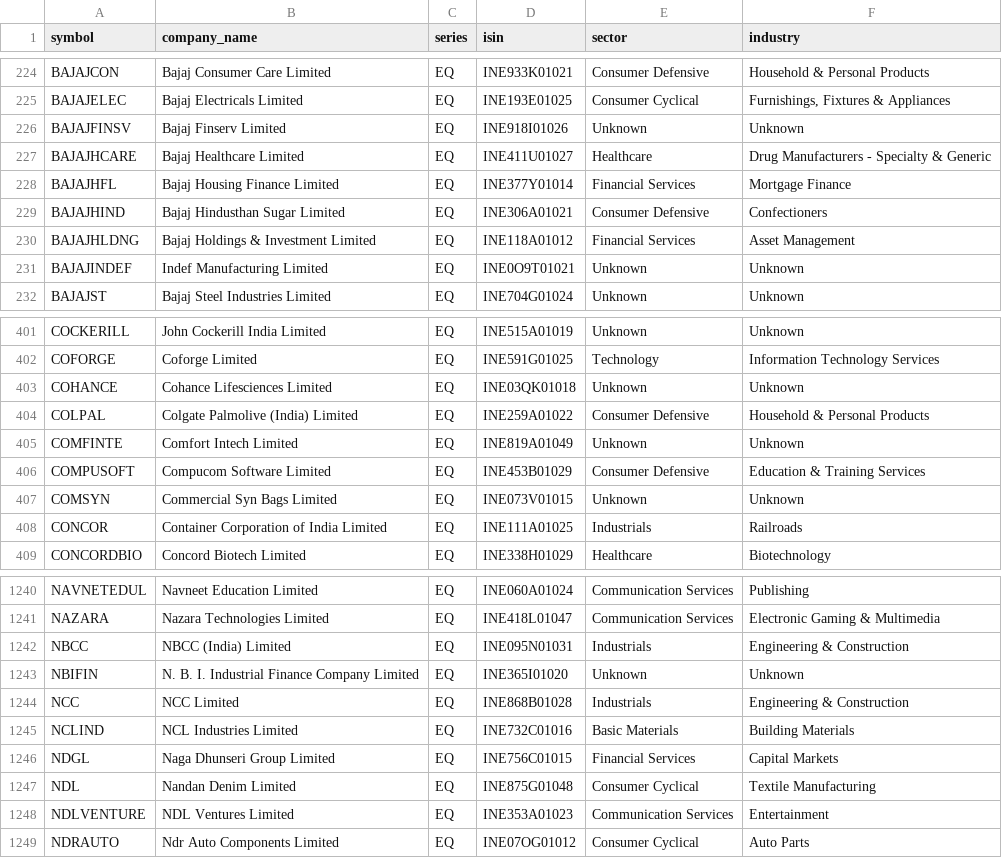
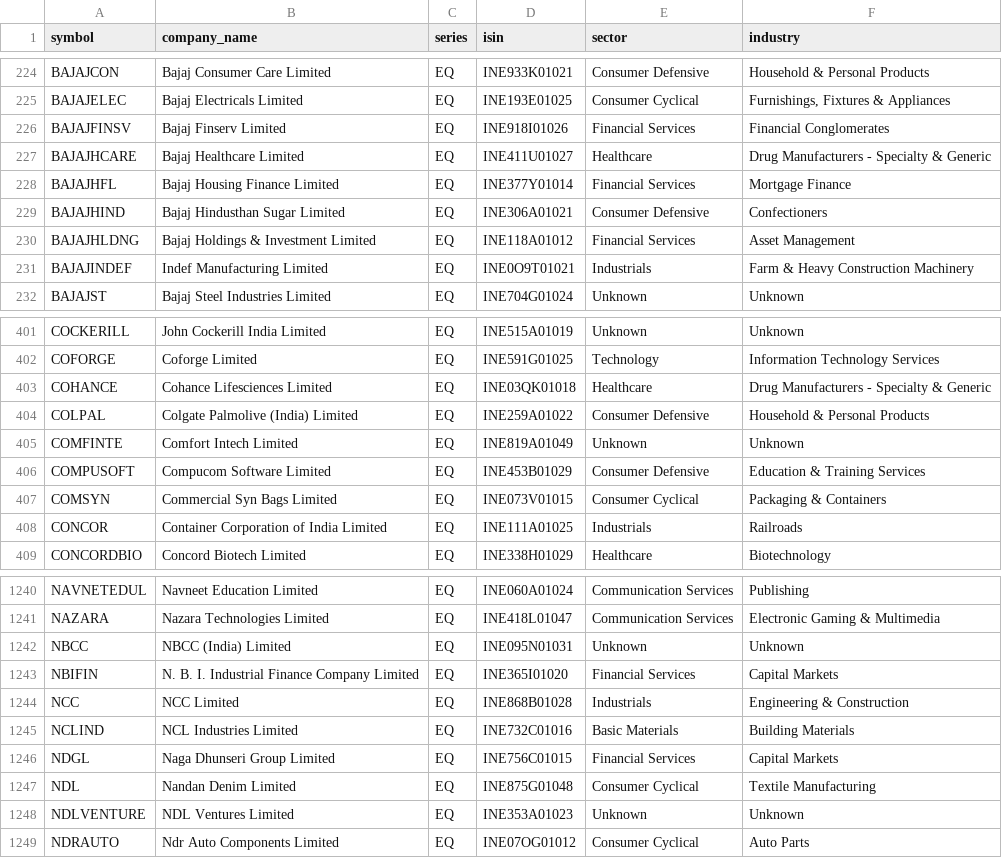
Before and after one commit to rjganatra/StockGPT, a CSV file: data/universe/universe.csv, drawn as a sheet; only a part is shown, gaps mark what is left out; the diff covers the shown part only.

```diff
--- a/data/universe/universe.csv
+++ b/data/universe/universe.csv
@@ -225,3 +225,3 @@ BAJAJCON,Bajaj Consumer Care Limited,EQ,INE933K01021,Consumer Defensive,Househol
 BAJAJELEC,Bajaj Electricals Limited,EQ,INE193E01025,Consumer Cyclical,"Furnishings, Fixtures & Appliances"
-BAJAJFINSV,Bajaj Finserv Limited,EQ,INE918I01026,Unknown,Unknown
+BAJAJFINSV,Bajaj Finserv Limited,EQ,INE918I01026,Financial Services,Financial Conglomerates
 BAJAJHCARE,Bajaj Healthcare Limited,EQ,INE411U01027,Healthcare,Drug Manufacturers - Specialty & Generic
@@ -230,3 +230,3 @@ BAJAJHIND,Bajaj Hindusthan Sugar Limited,EQ,INE306A01021,Consumer Defensive,Conf
 BAJAJHLDNG,Bajaj Holdings & Investment Limited,EQ,INE118A01012,Financial Services,Asset Management
-BAJAJINDEF,Indef Manufacturing Limited,EQ,INE0O9T01021,Unknown,Unknown
+BAJAJINDEF,Indef Manufacturing Limited,EQ,INE0O9T01021,Industrials,Farm & Heavy Construction Machinery
 BAJAJST,Bajaj Steel Industries Limited,EQ,INE704G01024,Unknown,Unknown
@@ -402,3 +402,3 @@ COCKERILL,John Cockerill India Limited,EQ,INE515A01019,Unknown,Unknown
 COFORGE,Coforge Limited,EQ,INE591G01025,Technology,Information Technology Services
-COHANCE,Cohance Lifesciences Limited,EQ,INE03QK01018,Unknown,Unknown
+COHANCE,Cohance Lifesciences Limited,EQ,INE03QK01018,Healthcare,Drug Manufacturers - Specialty & Generic
 COLPAL,Colgate Palmolive (India) Limited,EQ,INE259A01022,Consumer Defensive,Household & Personal Products
@@ -406,3 +406,3 @@ COMFINTE,Comfort Intech Limited,EQ,INE819A01049,Unknown,Unknown
 COMPUSOFT,Compucom Software Limited,EQ,INE453B01029,Consumer Defensive,Education & Training Services
-COMSYN,Commercial Syn Bags Limited,EQ,INE073V01015,Unknown,Unknown
+COMSYN,Commercial Syn Bags Limited,EQ,INE073V01015,Consumer Cyclical,Packaging & Containers
 CONCOR,Container Corporation of India Limited,EQ,INE111A01025,Industrials,Railroads
@@ -1241,4 +1241,4 @@ NAVNETEDUL,Navneet Education Limited,EQ,INE060A01024,Communication Services,Publ
 NAZARA,Nazara Technologies Limited,EQ,INE418L01047,Communication Services,Electronic Gaming & Multimedia
-NBCC,NBCC (India) Limited,EQ,INE095N01031,Industrials,Engineering & Construction
-NBIFIN,N. B. I. Industrial Finance Company Limited,EQ,INE365I01020,Unknown,Unknown
+NBCC,NBCC (India) Limited,EQ,INE095N01031,Unknown,Unknown
+NBIFIN,N. B. I. Industrial Finance Company Limited,EQ,INE365I01020,Financial Services,Capital Markets
 NCC,NCC Limited,EQ,INE868B01028,Industrials,Engineering & Construction
@@ -1247,3 +1247,3 @@ NDGL,Naga Dhunseri Group Limited,EQ,INE756C01015,Financial Services,Capital Mark
 NDL,Nandan Denim Limited,EQ,INE875G01048,Consumer Cyclical,Textile Manufacturing
-NDLVENTURE,NDL Ventures Limited,EQ,INE353A01023,Communication Services,Entertainment
+NDLVENTURE,NDL Ventures Limited,EQ,INE353A01023,Unknown,Unknown
 NDRAUTO,Ndr Auto Components Limited,EQ,INE07OG01012,Consumer Cyclical,Auto Parts
```
Also changed, not shown: 180 edited cells elsewhere in this file, data/fundamentals/failed_fundamentals.csv, data/fundamentals/fundamental_scores.csv, 4 other files.
